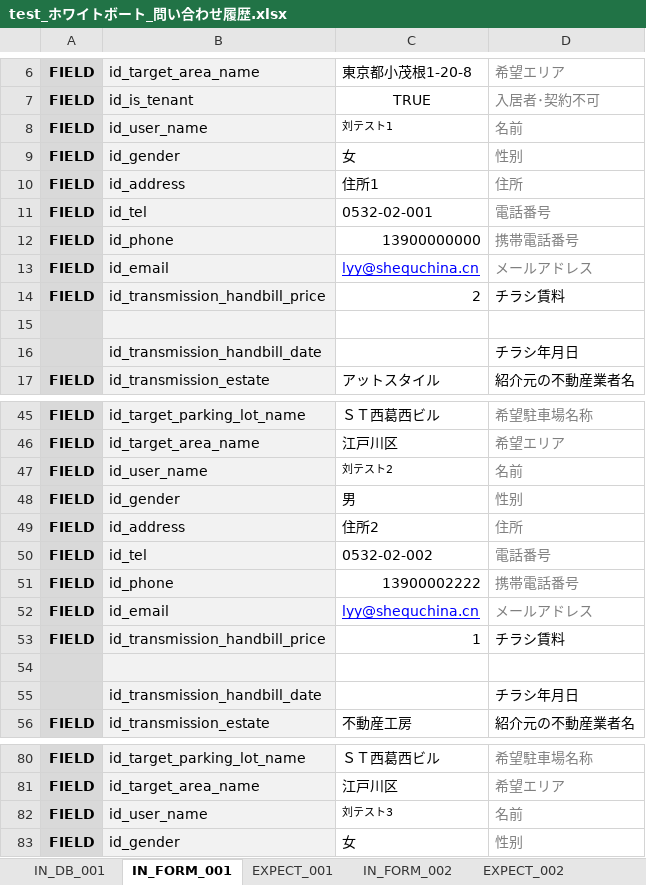
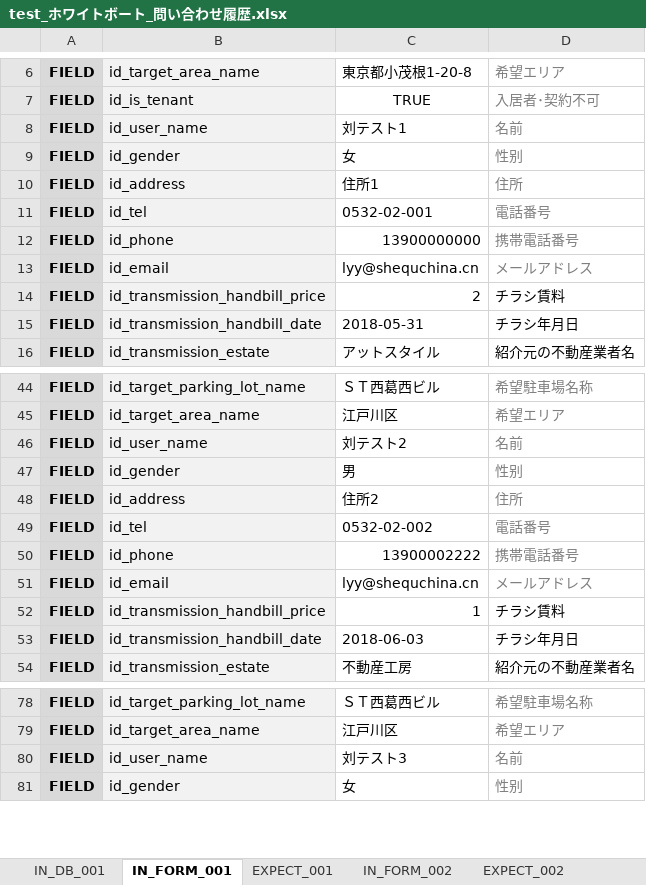
Before and after one commit to ebusiness/areaparking-test, an Excel workbook: test_物件管理/test_ホワイトボート_問い合わせ履歴.xlsx, sheet IN_FORM_001, drawn as a sheet; only a part is shown, gaps mark what is left out; values as stored, in another font and other column widths than the file's, no borders; removed rows and columns are numbered as before the commit, all else as after; the diff covers the shown part only; the diff names each change by its address in the sheet, - before the commit and + after, or states it on an @@ line.

```diff
--- a/test_物件管理/test_ホワイトボート_問い合わせ履歴.xlsx (sheet IN_FORM_001)
+++ b/test_物件管理/test_ホワイトボート_問い合わせ履歴.xlsx (sheet IN_FORM_001)
@@ C8 text size: larger @@
@@ C13 underline: on → off, text colour: #0000FF → black @@
-row 15: (empty)
+row 15: FIELD | id_transmission_handbill_date | 2018-05-31 | チラシ年月日
-row 16:  | id_transmission_handbill_date |  | チラシ年月日
@@ C46 text size: larger @@
@@ C51 underline: on → off, text colour: #0000FF → black @@
-row 53: (empty)
+row 53: FIELD | id_transmission_handbill_date | 2018-06-03 | チラシ年月日
-row 55:  | id_transmission_handbill_date |  | チラシ年月日
@@ C80 text size: larger @@
```
Also changed, not shown: cell formats elsewhere in this sheet, sheet IN_FORM_005, sheet テストケース, sheet EXPECT_002, sheet EXPECT_001, sheet EXPECT_004, other sheet tabs, test_物件管理/test_物件管理_車室一覧.xlsx, 2 other files.
